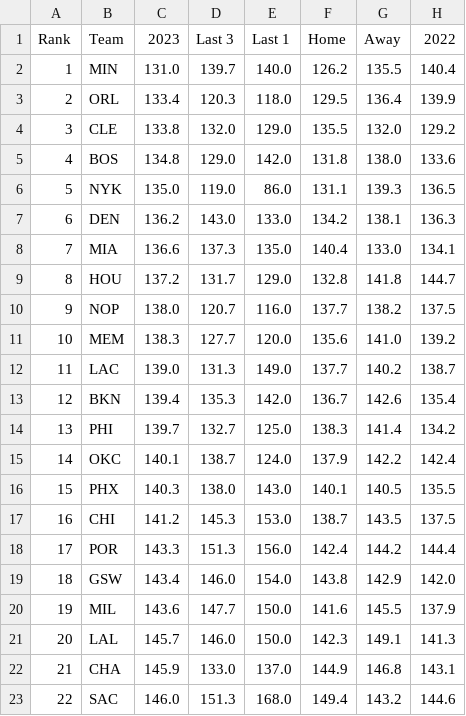
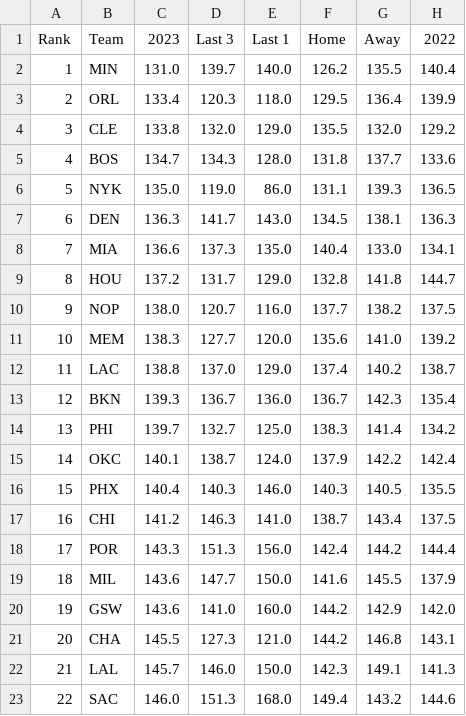
Before and after one commit to DhirenShivdasani/NBA-player-prop-analysis, a CSV file: team_stats/opponent-points-plus-assists-per-game_data.csv, drawn as a sheet; only a part is shown; the diff covers the shown part only.

```diff
--- a/team_stats/opponent-points-plus-assists-per-game_data.csv
+++ b/team_stats/opponent-points-plus-assists-per-game_data.csv
@@ -4,5 +4,5 @@ Rank,Team,2023,Last 3,Last 1,Home,Away,2022
 3,CLE,133.8,132.0,129.0,135.5,132.0,129.2
-4,BOS,134.8,129.0,142.0,131.8,138.0,133.6
+4,BOS,134.7,134.3,128.0,131.8,137.7,133.6
 5,NYK,135.0,119.0,86.0,131.1,139.3,136.5
-6,DEN,136.2,143.0,133.0,134.2,138.1,136.3
+6,DEN,136.3,141.7,143.0,134.5,138.1,136.3
 7,MIA,136.6,137.3,135.0,140.4,133.0,134.1
@@ -11,13 +11,13 @@ Rank,Team,2023,Last 3,Last 1,Home,Away,2022
 10,MEM,138.3,127.7,120.0,135.6,141.0,139.2
-11,LAC,139.0,131.3,149.0,137.7,140.2,138.7
-12,BKN,139.4,135.3,142.0,136.7,142.6,135.4
+11,LAC,138.8,137.0,129.0,137.4,140.2,138.7
+12,BKN,139.3,136.7,136.0,136.7,142.3,135.4
 13,PHI,139.7,132.7,125.0,138.3,141.4,134.2
 14,OKC,140.1,138.7,124.0,137.9,142.2,142.4
-15,PHX,140.3,138.0,143.0,140.1,140.5,135.5
-16,CHI,141.2,145.3,153.0,138.7,143.5,137.5
+15,PHX,140.4,140.3,146.0,140.3,140.5,135.5
+16,CHI,141.2,146.3,141.0,138.7,143.4,137.5
 17,POR,143.3,151.3,156.0,142.4,144.2,144.4
-18,GSW,143.4,146.0,154.0,143.8,142.9,142.0
-19,MIL,143.6,147.7,150.0,141.6,145.5,137.9
-20,LAL,145.7,146.0,150.0,142.3,149.1,141.3
-21,CHA,145.9,133.0,137.0,144.9,146.8,143.1
+18,MIL,143.6,147.7,150.0,141.6,145.5,137.9
+19,GSW,143.6,141.0,160.0,144.2,142.9,142.0
+20,CHA,145.5,127.3,121.0,144.2,146.8,143.1
+21,LAL,145.7,146.0,150.0,142.3,149.1,141.3
 22,SAC,146.0,151.3,168.0,149.4,143.2,144.6
```
Also changed, not shown: 1 added row, 1 removed row and 13 edited cells elsewhere in this file, team_stats/assists-per-game_data.csv, team_stats/opponent-assists-per-game_data.csv, 11 other files.
